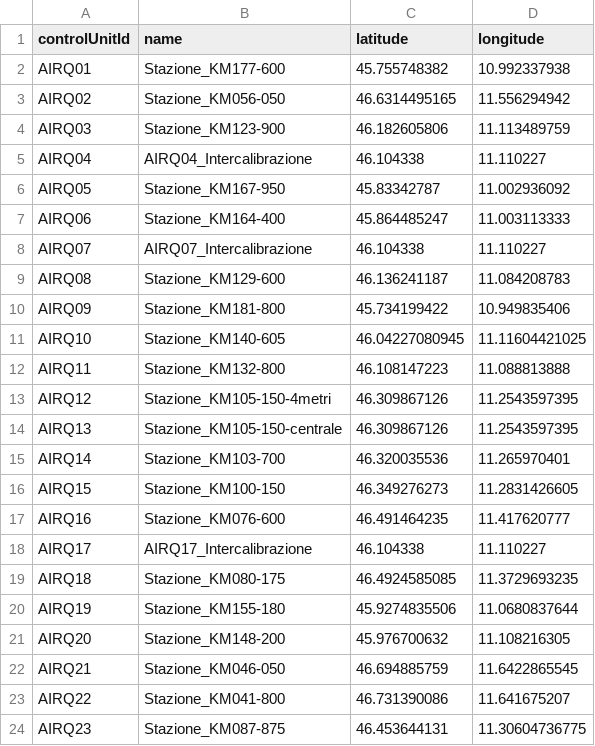
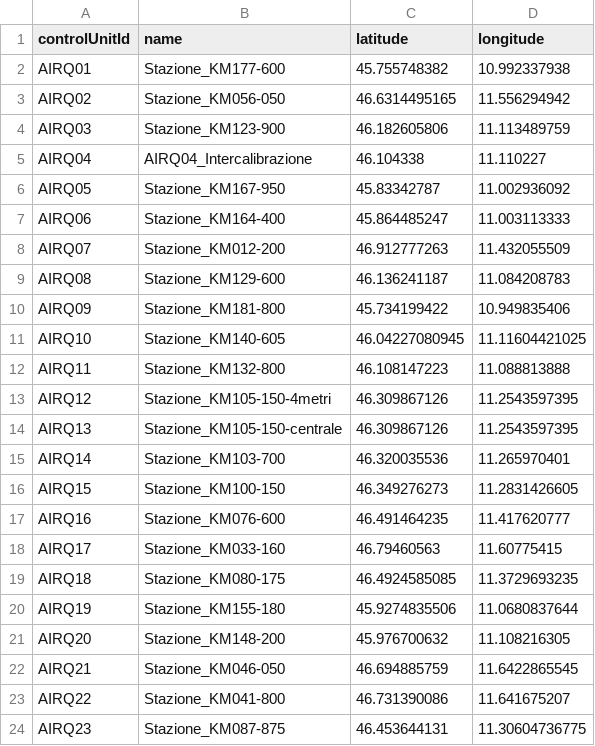
Before and after one commit to noi-techpark/bdp-commons, a CSV file: data-collectors/environment-a22/src/main/resources/mappings/stationMappings.csv, drawn as a sheet.

Commit message:
Update AQ7 and AQ17.csv

```diff
--- a/data-collectors/environment-a22/src/main/resources/mappings/stationMappings.csv
+++ b/data-collectors/environment-a22/src/main/resources/mappings/stationMappings.csv
@@ -7,3 +7,3 @@ AIRQ05,Stazione_KM167-950,45.83342787,11.002936092
 AIRQ06,Stazione_KM164-400,45.864485247,11.003113333
-AIRQ07,AIRQ07_Intercalibrazione,46.104338,11.110227
+AIRQ07,Stazione_KM012-200,46.912777263,11.432055509
 AIRQ08,Stazione_KM129-600,46.136241187,11.084208783
@@ -17,3 +17,3 @@ AIRQ15,Stazione_KM100-150,46.349276273,11.2831426605
 AIRQ16,Stazione_KM076-600,46.491464235,11.417620777
-AIRQ17,AIRQ17_Intercalibrazione,46.104338,11.110227
+AIRQ17,Stazione_KM033-160,46.79460563,11.60775415
 AIRQ18,Stazione_KM080-175,46.4924585085,11.3729693235
```
